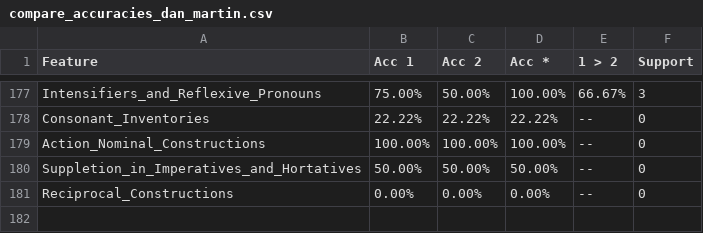
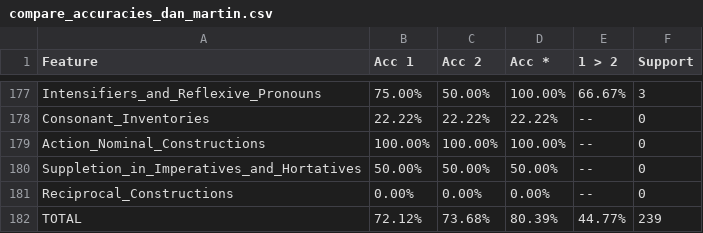
Before and after one commit to ufal/ST2020, a CSV file: outputs/compare_accuracies_dan_martin.csv, drawn as a sheet; only a part is shown, gaps mark what is left out; the diff names each change by its address in the sheet, - before the commit and + after, or states it on an @@ line.

Commit message:
+total

```diff
--- a/outputs/compare_accuracies_dan_martin.csv
+++ b/outputs/compare_accuracies_dan_martin.csv
+row 182: TOTAL | 72.12% | 73.68% | 80.39% | 44.77% | 239
```
Also changed, not shown: 1 other file.
